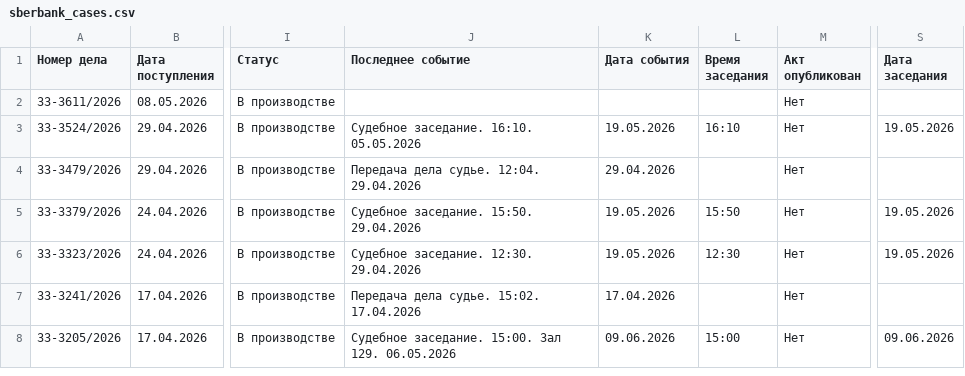
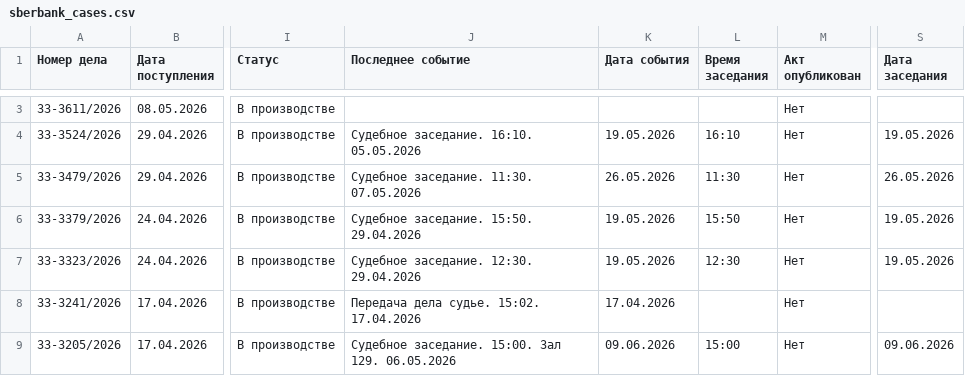
Before and after one commit to SelivanovAS/dashboard, a CSV file: data/sberbank_cases.csv, drawn as a sheet; only a part is shown, gaps mark what is left out; addresses are those after the commit; the diff covers the shown part only; the diff names each change by its address in the sheet, - before the commit and + after, or states it on an @@ line.

```diff
--- a/data/sberbank_cases.csv
+++ b/data/sberbank_cases.csv
-J5 (Последнее событие): Передача дела судье. 12:04. 29.04.2026
+J5 (Последнее событие): Судебное заседание. 11:30. 07.05.2026
-K5 (Дата события): 29.04.2026
+K5 (Дата события): 26.05.2026
-L5 (Время заседания): (empty)
+L5 (Время заседания): 11:30
-S5 (Дата заседания): (empty)
+S5 (Дата заседания): 26.05.2026
```
Also changed, not shown: 1 added row, 1 removed row and 6 edited cells elsewhere in this file, data/sberbank_cases_archive.csv, 4 other files.
